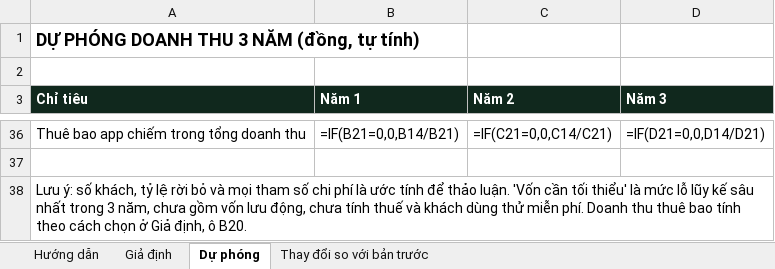
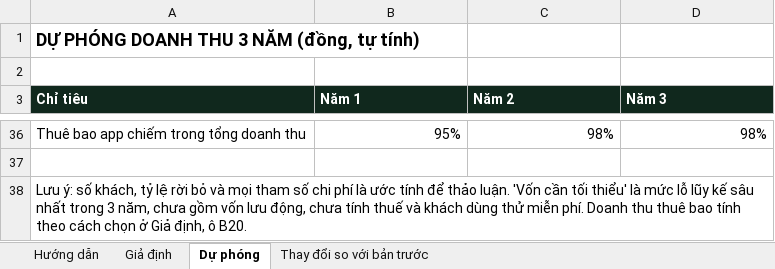
Before and after one commit to trungthanh0203/Agricovi, an Excel workbook: docs/Agricovi_Mo_hinh_doanh_thu_v2.xlsx, sheet Dự phóng, drawn as a sheet; only a part is shown, gaps mark what is left out; values as stored, in another font and other column widths than the file's, no borders; formulas without a stored value are shown as written; the diff covers the shown part only; the diff names each change by its address in the sheet, - before the commit and + after, or states it on an @@ line.

```diff
--- a/docs/Agricovi_Mo_hinh_doanh_thu_v2.xlsx (sheet Dự phóng)
+++ b/docs/Agricovi_Mo_hinh_doanh_thu_v2.xlsx (sheet Dự phóng)
-B36 (Năm 1): =IF(B21=0,0,B14/B21)
+B36 (Năm 1): 95%
-C36 (Năm 2): =IF(C21=0,0,C14/C21)
+C36 (Năm 2): 98%
-D36 (Năm 3): =IF(D21=0,0,D14/D21)
+D36 (Năm 3): 98%
```
Also changed, not shown: 92 edited cells elsewhere in this sheet, sheet Giả định, 7 other files.
